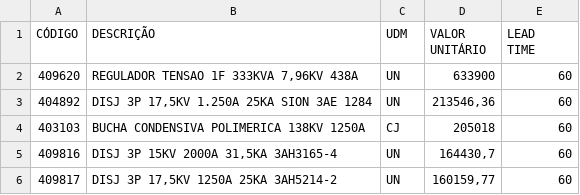
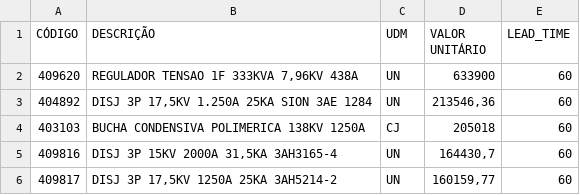
Before and after one commit to vinerick-del/mrp, a CSV file: data/materiais.csv, drawn as a sheet; only a part is shown.

Commit message:
materiais.csv

```diff
--- a/data/materiais.csv
+++ b/data/materiais.csv
@@ -1,3 +1,2 @@
-CÓDIGO	DESCRIÇÃO	UDM	VALOR UNITÁRIO	"LEAD
-TIME"
+CÓDIGO	DESCRIÇÃO	UDM	VALOR UNITÁRIO	LEAD_TIME
 409620	REGULADOR TENSAO 1F 333KVA 7,96KV 438A	UN	633900	60
```
